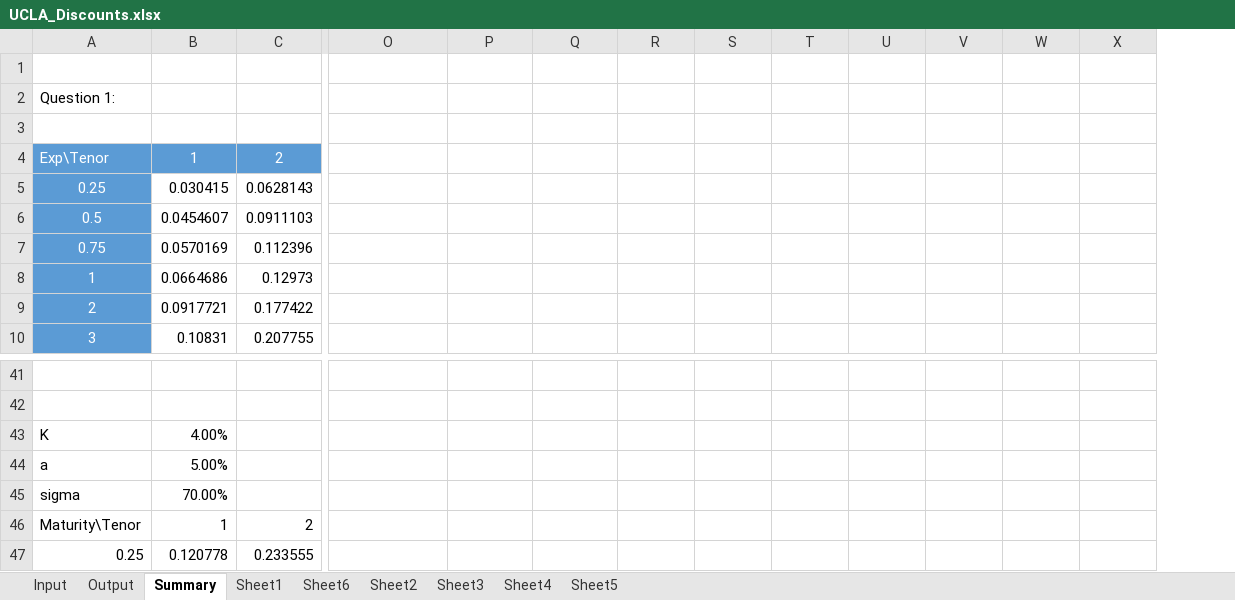
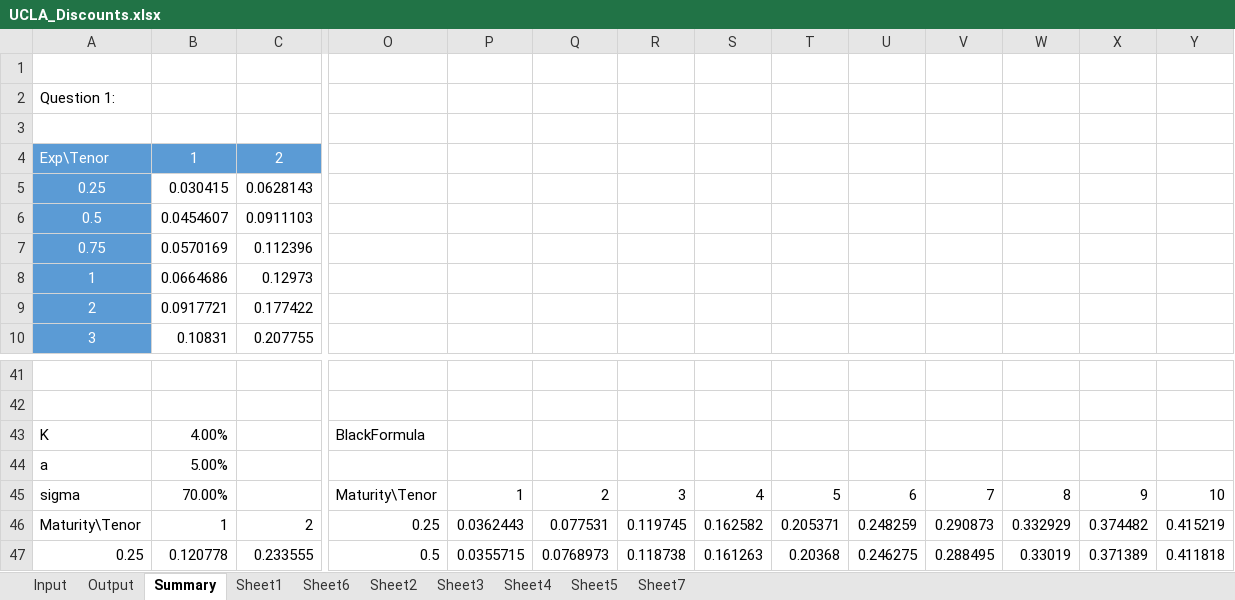
Before and after one commit to trip3c/HW1FModel, an Excel workbook: src/defs/UCLA_Discounts.xlsx, sheet Summary, drawn as a sheet; only a part is shown, gaps mark what is left out; values as stored, in another font and other column widths than the file's, no borders; charts and pictures and conditional formats not drawn; removed rows and columns are numbered as before the commit, all else as after; rows hold the shown columns only; the diff covers the shown part only; the diff names each change by its address in the sheet, - before the commit and + after, or states it on an @@ line.

```diff
--- a/src/defs/UCLA_Discounts.xlsx (sheet Summary)
+++ b/src/defs/UCLA_Discounts.xlsx (sheet Summary)
+sheet tab: Sheet7
+column Y, rows 46-47: 0.415219 | 0.411818
-O43: (empty)
+O43: BlackFormula
-row 45: sigma | 70.00%
+row 45: sigma | 70.00% |  | Maturity\Tenor | 1 | 2 | 3 | 4 | 5 | 6 | 7 | 8 | 9 | 10
-O46: (empty)
+O46: 0.25
-P46: (empty)
+P46: 0.0362443
-Q46: (empty)
+Q46: 0.077531
-R46: (empty)
+R46: 0.119745
-S46: (empty)
+S46: 0.162582
-T46: (empty)
+T46: 0.205371
-U46: (empty)
+U46: 0.248259
-V46: (empty)
+V46: 0.290873
-W46: (empty)
+W46: 0.332929
-X46: (empty)
+X46: 0.374482
-O47: (empty)
+O47: 0.5
-P47: (empty)
+P47: 0.0355715
-Q47: (empty)
+Q47: 0.0768973
-R47: (empty)
+R47: 0.118738
-S47: (empty)
+S47: 0.161263
-T47: (empty)
+T47: 0.20368
-U47: (empty)
+U47: 0.246275
-V47: (empty)
+V47: 0.288495
-W47: (empty)
+W47: 0.33019
-X47: (empty)
+X47: 0.371389
```
Also changed, not shown: 101 edited cells elsewhere in this sheet, charts or pictures.
